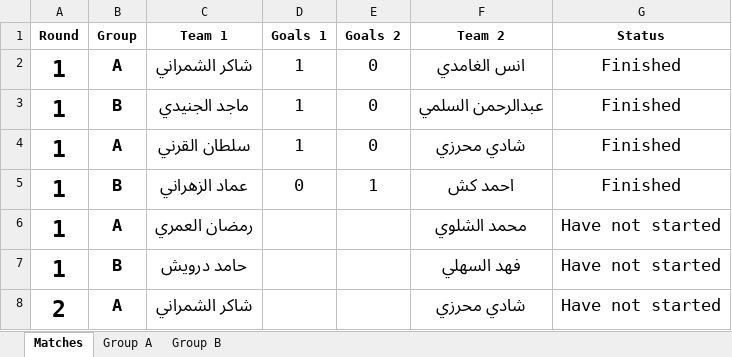
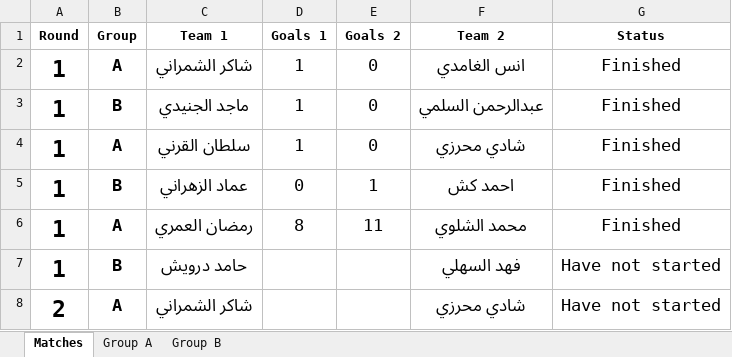
Before and after one commit to wrkl1/My_Tournament, an Excel workbook: Tournament_6_Teams.xlsx, sheet Matches, drawn as a sheet; only a part is shown; values as stored, in another font and other column widths than the file's, no borders; the diff names each change by its address in the sheet, - before the commit and + after, or states it on an @@ line.

```diff
--- a/Tournament_6_Teams.xlsx (sheet Matches)
+++ b/Tournament_6_Teams.xlsx (sheet Matches)
-D6 (Goals 1): (empty)
+D6 (Goals 1): 8
-E6 (Goals 2): (empty)
+E6 (Goals 2): 11
-G6 (Status): Have not started
+G6 (Status): Finished
```
Also changed, not shown: 1 other file.
